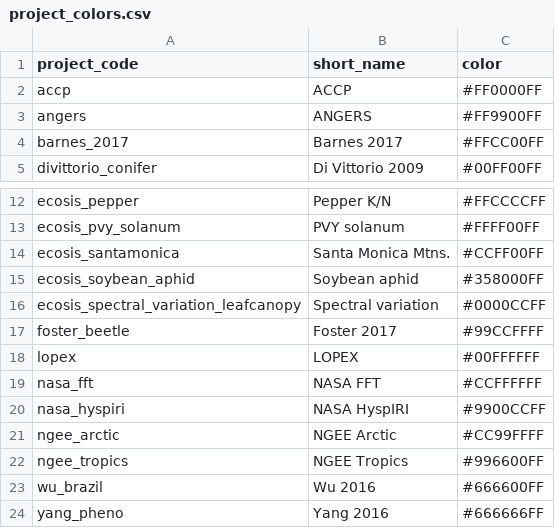
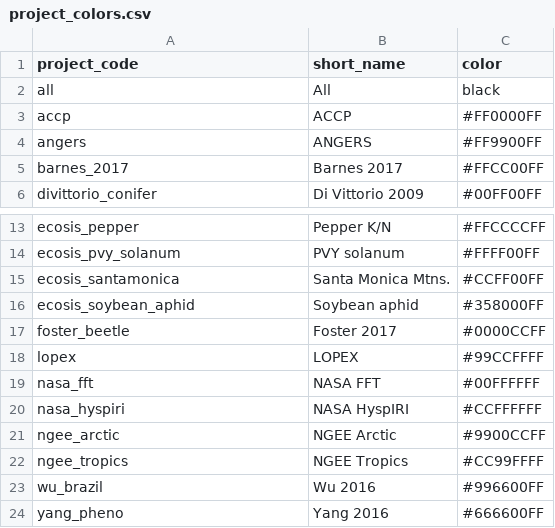
Before and after one commit to ashiklom/spectra_db, a CSV file: project_colors.csv, drawn as a sheet; only a part is shown, gaps mark what is left out.

Commit message:
Add overall color to project_colors

```diff
--- a/project_colors.csv
+++ b/project_colors.csv
@@ -1,2 +1,3 @@
 project_code,short_name,color
+all,All,black
 accp,ACCP,#FF0000FF
@@ -15,10 +16,9 @@ ecosis_santamonica,Santa Monica Mtns.,#CCFF00FF
 ecosis_soybean_aphid,Soybean aphid,#358000FF
-ecosis_spectral_variation_leafcanopy,Spectral variation,#0000CCFF
-foster_beetle,Foster 2017,#99CCFFFF
-lopex,LOPEX,#00FFFFFF
-nasa_fft,NASA FFT,#CCFFFFFF
-nasa_hyspiri,NASA HyspIRI,#9900CCFF
-ngee_arctic,NGEE Arctic,#CC99FFFF
-ngee_tropics,NGEE Tropics,#996600FF
-wu_brazil,Wu 2016,#666600FF
-yang_pheno,Yang 2016,#666666FF
+foster_beetle,Foster 2017,#0000CCFF
+lopex,LOPEX,#99CCFFFF
+nasa_fft,NASA FFT,#00FFFFFF
+nasa_hyspiri,NASA HyspIRI,#CCFFFFFF
+ngee_arctic,NGEE Arctic,#9900CCFF
+ngee_tropics,NGEE Tropics,#CC99FFFF
+wu_brazil,Wu 2016,#996600FF
+yang_pheno,Yang 2016,#666600FF
```
